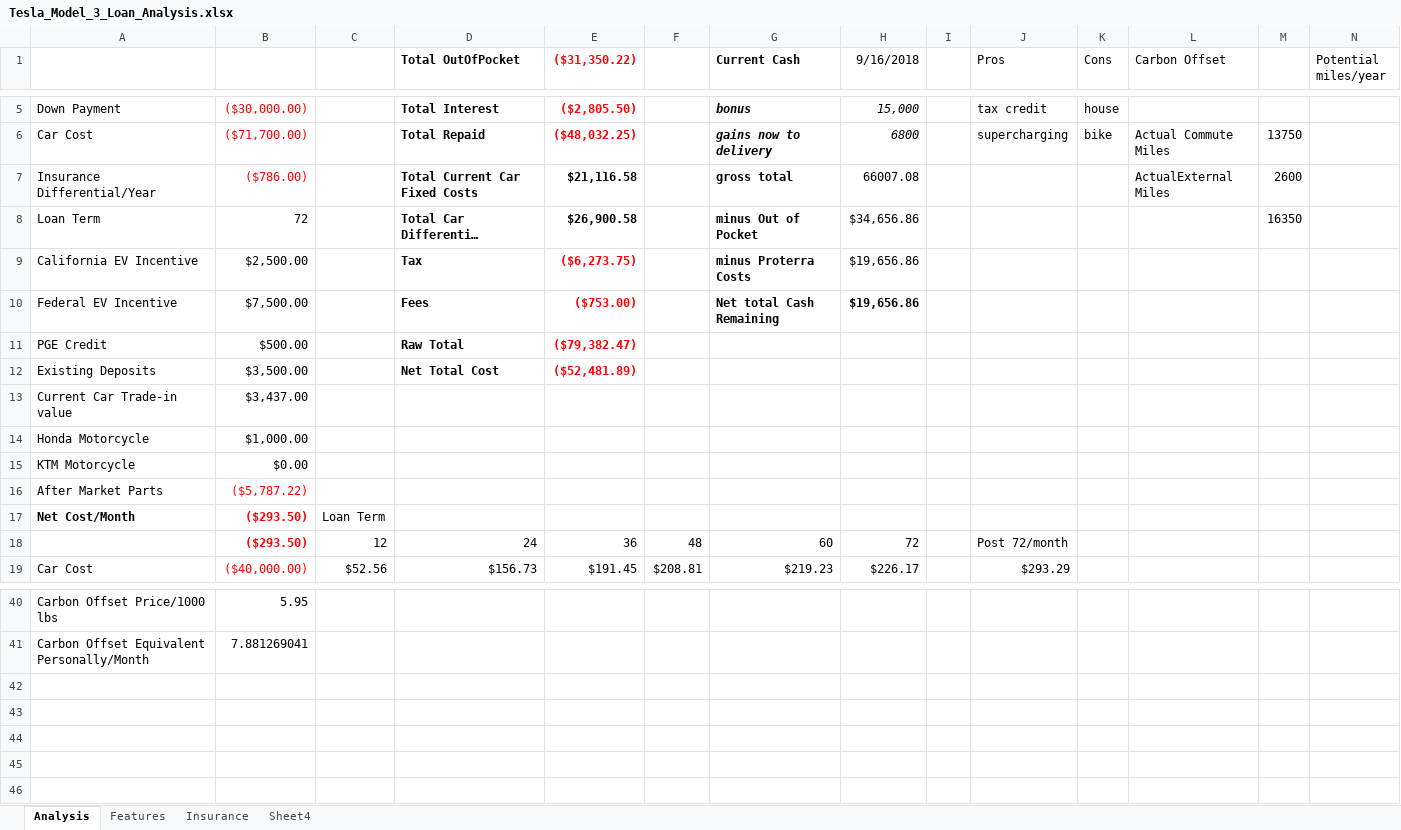
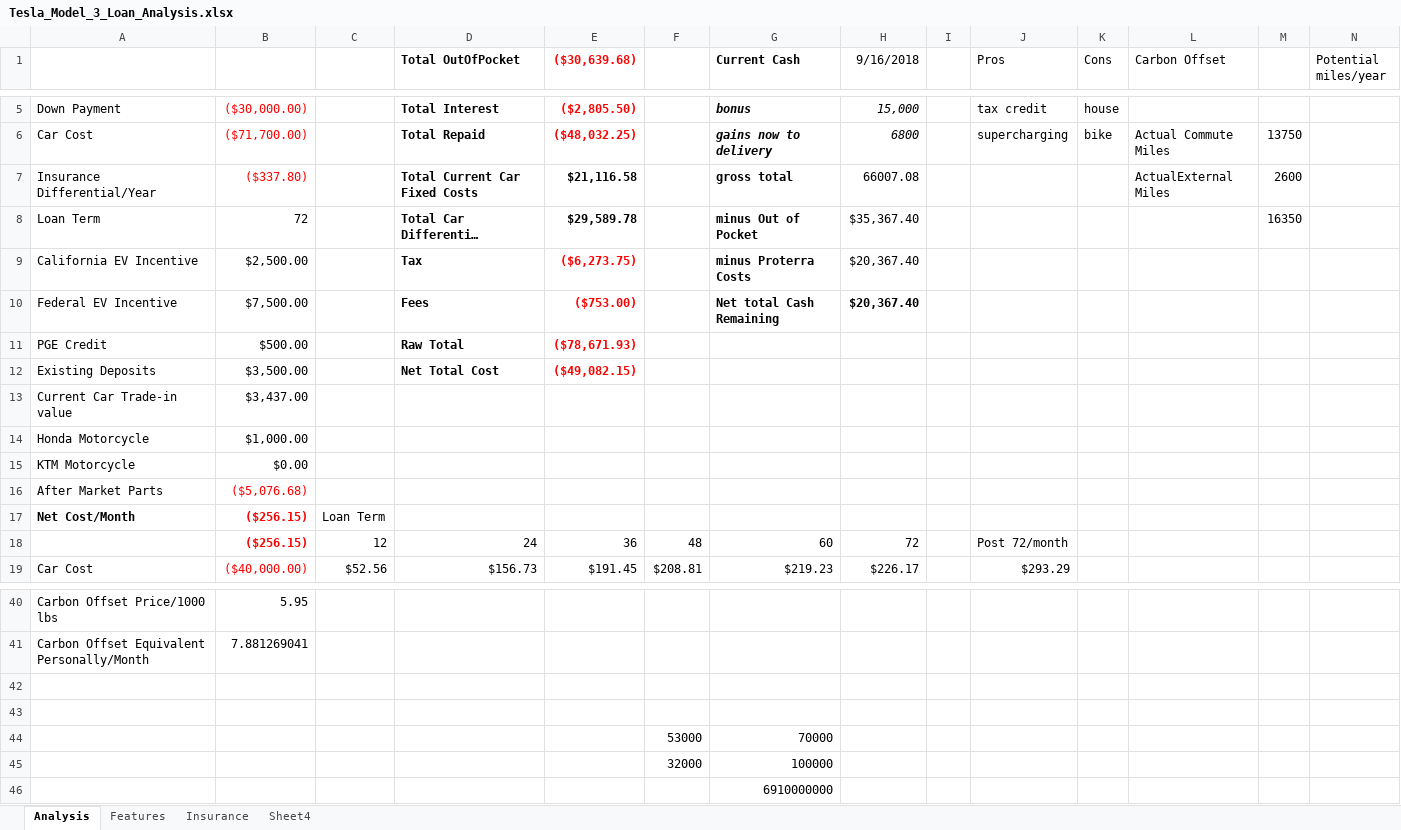
Before and after one commit to mwyatt9214/myrepo, an Excel workbook: myrepo/Tesla_Model_3_Loan_Analysis.xlsx, sheet Analysis, drawn as a sheet; only a part is shown, gaps mark what is left out; long unchanged cells end in …; values as stored, in another font and other column widths than the file's, no borders; rows hold the shown columns only; the diff names each change by its address in the sheet, - before the commit and + after, or states it on an @@ line.

```diff
--- a/myrepo/Tesla_Model_3_Loan_Analysis.xlsx (sheet Analysis)
+++ b/myrepo/Tesla_Model_3_Loan_Analysis.xlsx (sheet Analysis)
-E1: ($31,350.22)
+E1: ($30,639.68)
-B7: ($786.00)
+B7: ($337.80)
-E8 (($30,639.68)): $26,900.58
+E8 (($30,639.68)): $29,589.78
-H8 (9/16/2018): $34,656.86
+H8 (9/16/2018): $35,367.40
-H9:H10 (9/16/2018): $19,656.86
+H9:H10 (9/16/2018): $20,367.40
-E11 (($30,639.68)): ($79,382.47)
+E11 (($30,639.68)): ($78,671.93)
-E12 (($30,639.68)): ($52,481.89)
+E12 (($30,639.68)): ($49,082.15)
-B16: ($5,787.22)
+B16: ($5,076.68)
-B17:B18: ($293.50)
+B17:B18: ($256.15)
+row 42: (empty)
+row 43: (empty)
+row 44:  |  |  |  |  | 53000 | 70000
+row 45:  |  |  |  |  | 32000 | 100000
+row 46:  |  |  |  |  |  | 6910000000
```
Also changed, not shown: sheet Features, sheet Insurance, formulas that keep their value, charts or pictures.
